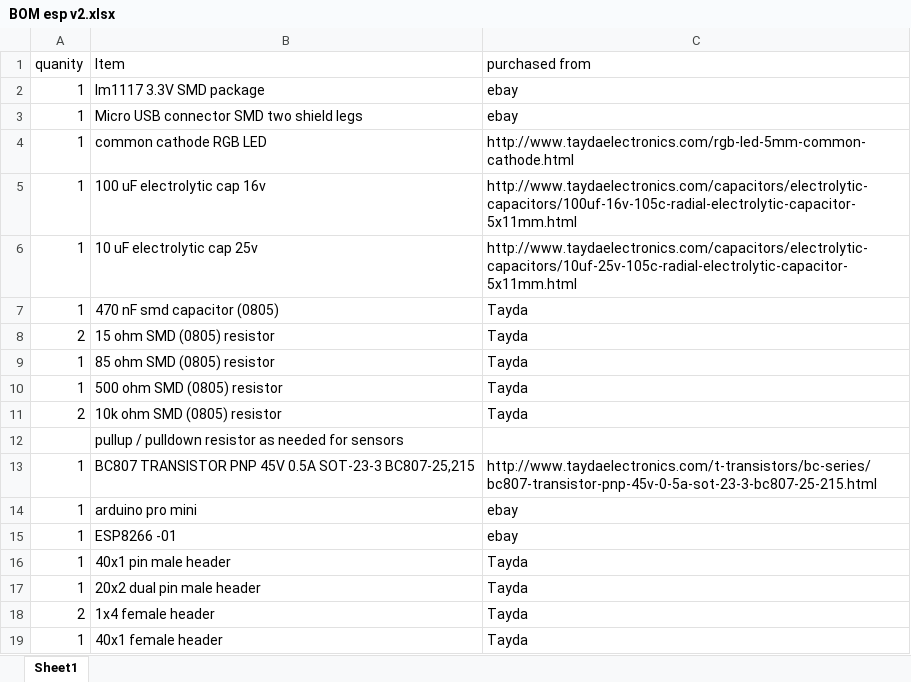
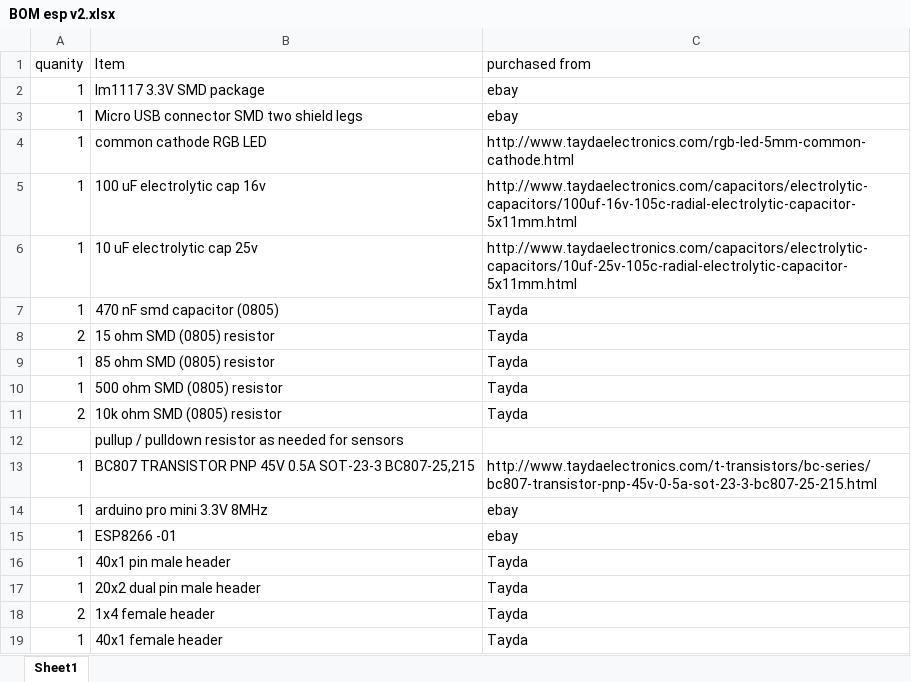
Before and after one commit to Doomhammer458/esp82665v, an Excel workbook: BOM esp v2.xlsx, sheet Sheet1, drawn as a sheet; values as stored, in another font and other column widths than the file's, no borders; the diff names each change by its address in the sheet, - before the commit and + after, or states it on an @@ line.

Commit message:
updated BoM

```diff
--- a/BOM esp v2.xlsx (sheet Sheet1)
+++ b/BOM esp v2.xlsx (sheet Sheet1)
-B14 (Item): arduino pro mini
+B14 (Item): arduino pro mini 3.3V 8MHz
```
